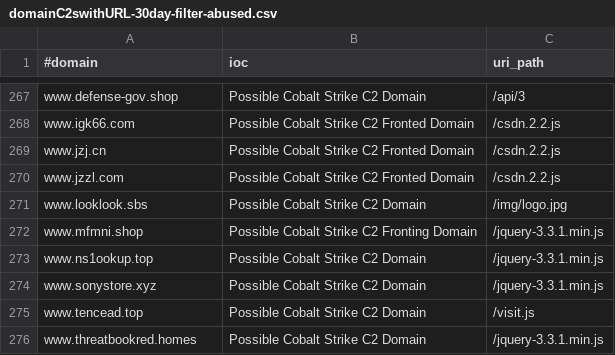
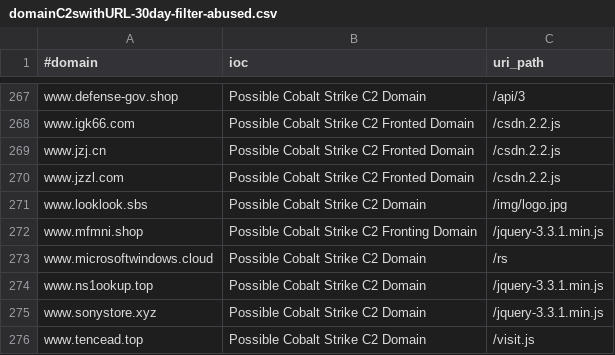
Before and after one commit to VictorCuralea/public-threat-intel-feeds, a CSV file: rawdata/c2intelfeeds/domainC2swithURL-30day-filter-abused.csv, drawn as a sheet; only a part is shown, gaps mark what is left out; the shorter side is filled out with more unchanged rows; the diff names each change by its address in the sheet, - before the commit and + after, or states it on an @@ line.

```diff
--- a/rawdata/c2intelfeeds/domainC2swithURL-30day-filter-abused.csv
+++ b/rawdata/c2intelfeeds/domainC2swithURL-30day-filter-abused.csv
+row 273: www.microsoftwindows.cloud | Possible Cobalt Strike C2 Domain | /rs
```
Also changed, not shown: rawdata/c2intelfeeds/IPC2s-30day.csv, rawdata/c2intelfeeds/domainC2s-30day-filter-abused.csv, 25 other files.
